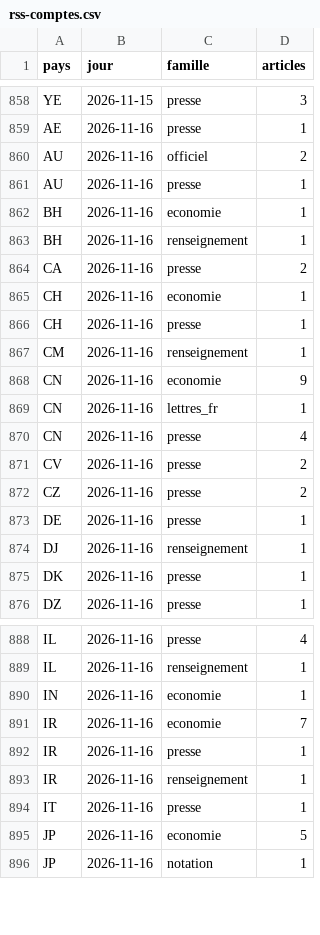
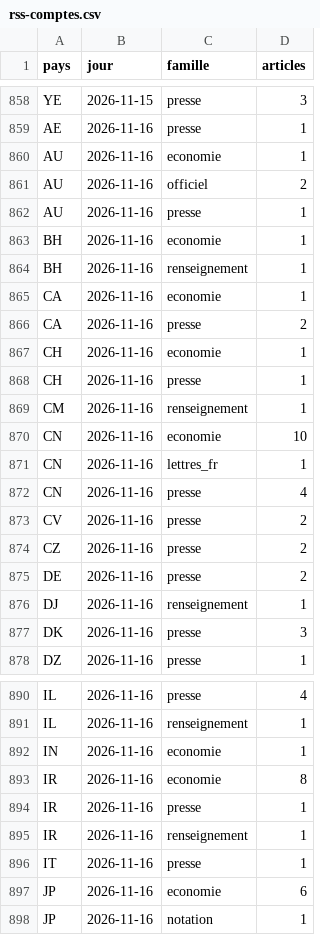
Before and after one commit to Othman-Benbrahim/metac-bot-template, a CSV file: registre/rss-comptes.csv, drawn as a sheet; only a part is shown, gaps mark what is left out; the diff covers the shown part only.

```diff
--- a/registre/rss-comptes.csv
+++ b/registre/rss-comptes.csv
@@ -859,2 +859,3 @@ YE,2026-11-15,presse,3
 AE,2026-11-16,presse,1
+AU,2026-11-16,economie,1
 AU,2026-11-16,officiel,2
@@ -863,2 +864,3 @@ BH,2026-11-16,economie,1
 BH,2026-11-16,renseignement,1
+CA,2026-11-16,economie,1
 CA,2026-11-16,presse,2
@@ -867,3 +869,3 @@ CH,2026-11-16,presse,1
 CM,2026-11-16,renseignement,1
-CN,2026-11-16,economie,9
+CN,2026-11-16,economie,10
 CN,2026-11-16,lettres_fr,1
@@ -872,5 +874,5 @@ CV,2026-11-16,presse,2
 CZ,2026-11-16,presse,2
-DE,2026-11-16,presse,1
+DE,2026-11-16,presse,2
 DJ,2026-11-16,renseignement,1
-DK,2026-11-16,presse,1
+DK,2026-11-16,presse,3
 DZ,2026-11-16,presse,1
@@ -890,3 +892,3 @@ IL,2026-11-16,renseignement,1
 IN,2026-11-16,economie,1
-IR,2026-11-16,economie,7
+IR,2026-11-16,economie,8
 IR,2026-11-16,presse,1
@@ -894,3 +896,3 @@ IR,2026-11-16,renseignement,1
 IT,2026-11-16,presse,1
-JP,2026-11-16,economie,5
+JP,2026-11-16,economie,6
 JP,2026-11-16,notation,1
```
Also changed, not shown: 3 edited cells elsewhere in this file, registre/rss-sante.csv, 1 other file.
